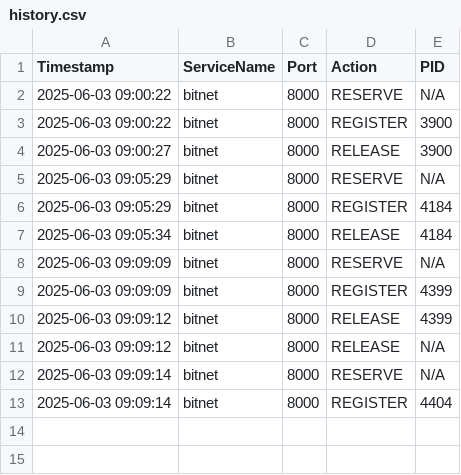
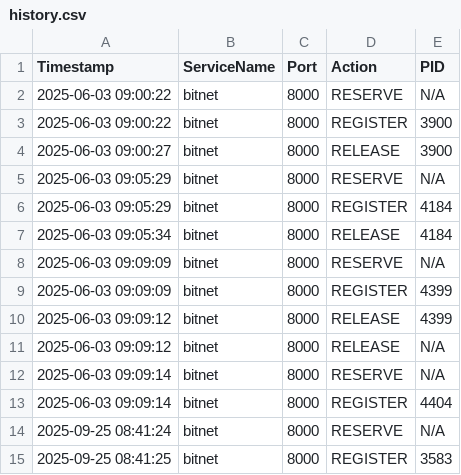
Before and after one commit to darbotlabs/LANTON, a CSV file: history.csv, drawn as a sheet.

```diff
--- a/history.csv
+++ b/history.csv
@@ -13 +13,3 @@ Timestamp,ServiceName,Port,Action,PID
 2025-06-03 09:09:14,bitnet,8000,REGISTER,4404
+2025-09-25 08:41:24,bitnet,8000,RESERVE,N/A
+2025-09-25 08:41:25,bitnet,8000,REGISTER,3583
```
Also changed, not shown: 24 other files.
